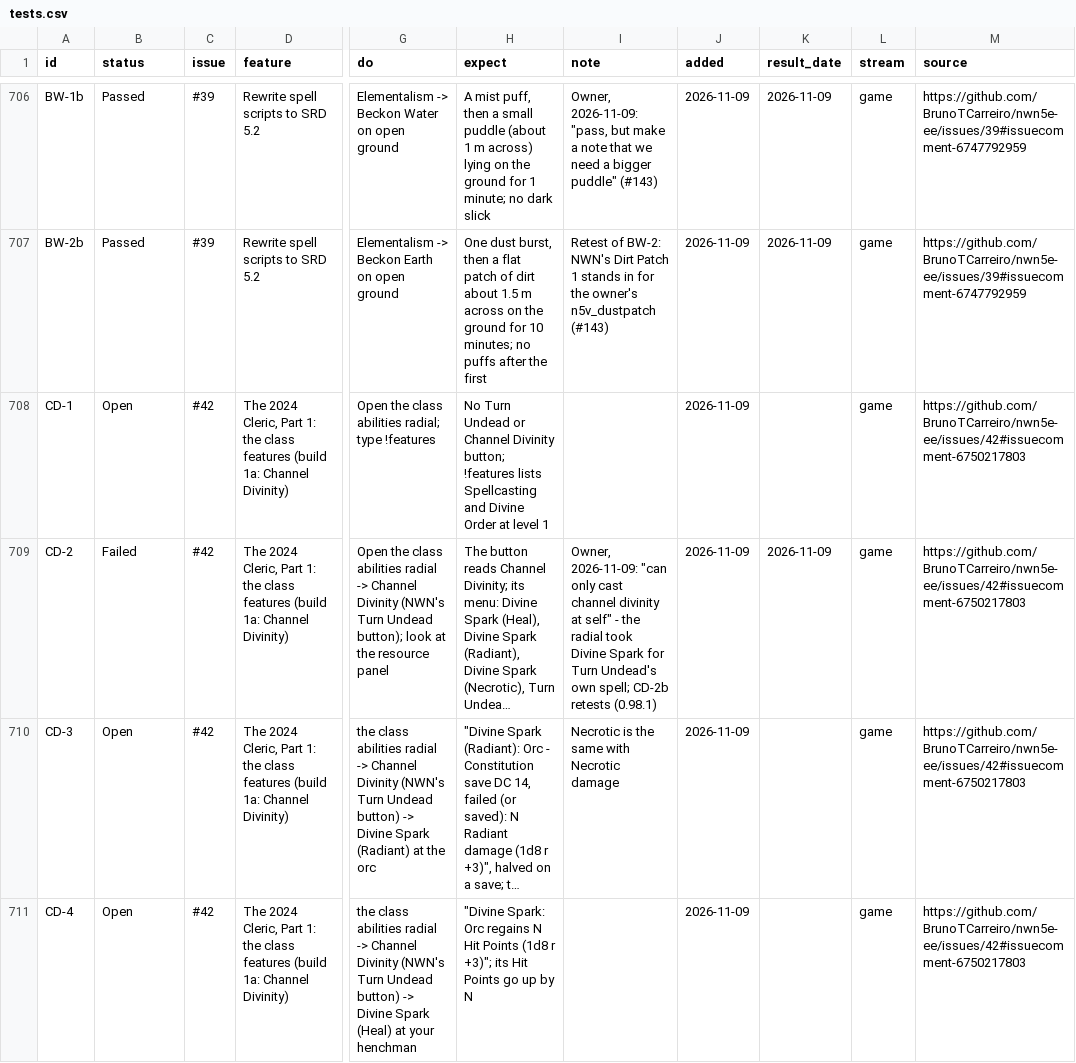
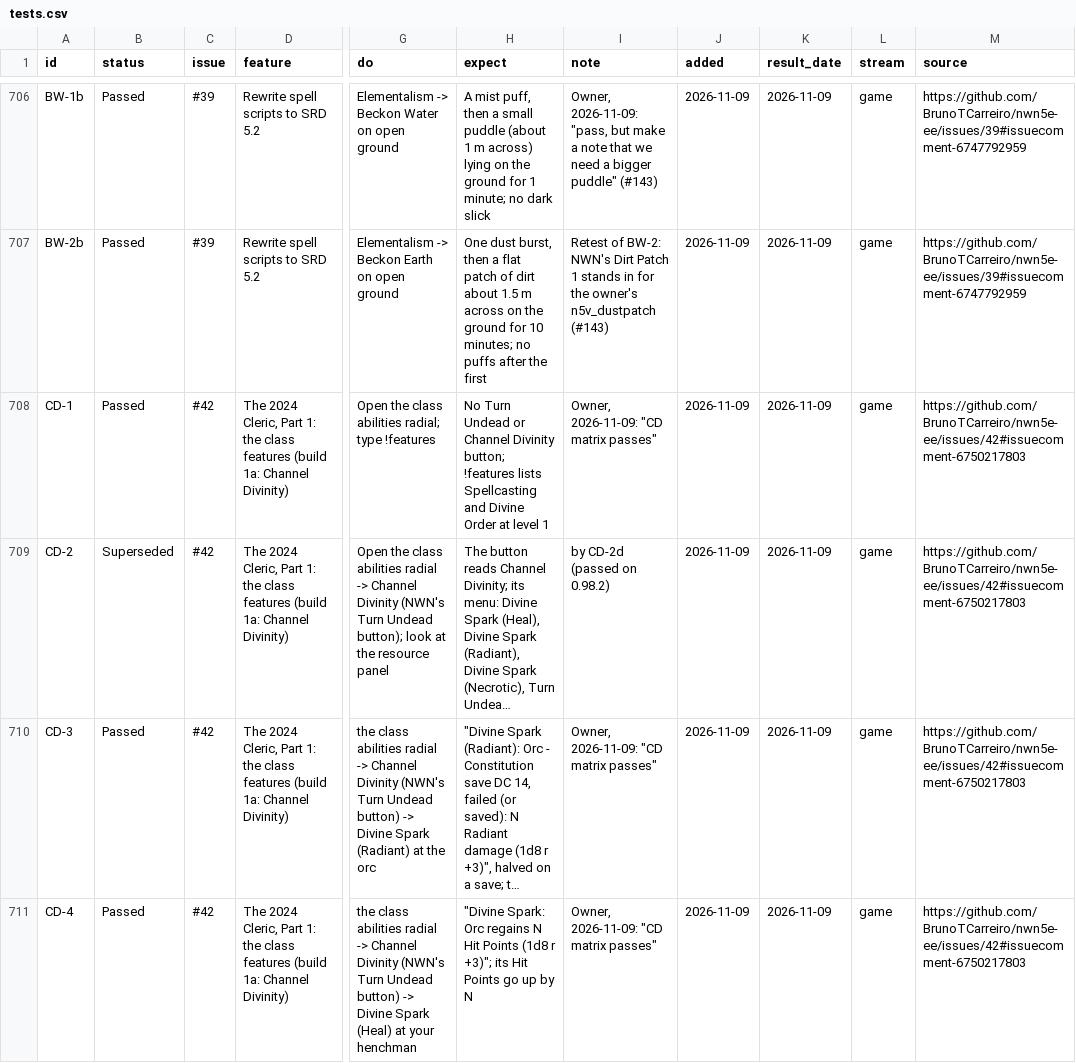
Before and after one commit to BrunoTCarreiro/nwn5e-ee, a CSV file: docs/tests.csv, drawn as a sheet; only a part is shown, gaps mark what is left out; long unchanged cells end in …; the diff covers the shown part only; the diff names each change by its address in the sheet, - before the commit and + after, or states it on an @@ line.

```diff
--- a/docs/tests.csv
+++ b/docs/tests.csv
-B708 (status): Open
+B708 (status): Passed
-I708 (note): (empty)
+I708 (note): Owner, 2026-11-09: "CD matrix passes"
-K708 (result_date): (empty)
+K708 (result_date): 2026-11-09
-B709 (status): Failed
+B709 (status): Superseded
-I709 (note): Owner, 2026-11-09: "can only cast channel divinity at self" - the radial took Divine Spark for Turn Undead's own spell; CD-2b retests (0.98.1)
+I709 (note): by CD-2d (passed on 0.98.2)
-B710:B711 (status): Open
+B710:B711 (status): Passed
-I710 (note): Necrotic is the same with Necrotic damage
+I710 (note): Owner, 2026-11-09: "CD matrix passes"
-K710:K711 (result_date): (empty)
+K710:K711 (result_date): 2026-11-09
-I711 (note): (empty)
+I711 (note): Owner, 2026-11-09: "CD matrix passes"
```
Also changed, not shown: 29 edited cells elsewhere in this file, 1 other file.
